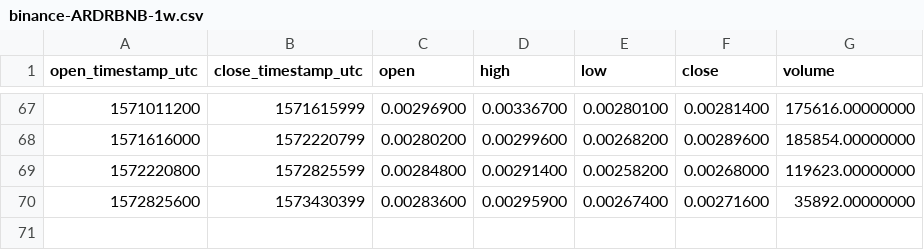
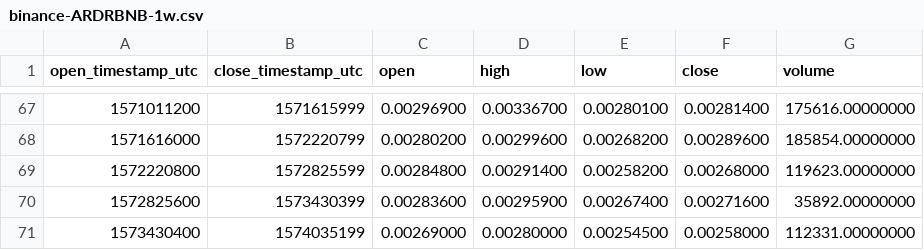
Before and after one commit to cryptobigbro/binance-ARDRBNB, a CSV file: binance-ARDRBNB-1w.csv, drawn as a sheet; only a part is shown, gaps mark what is left out.

```diff
--- a/binance-ARDRBNB-1w.csv
+++ b/binance-ARDRBNB-1w.csv
@@ -70 +70,2 @@ open_timestamp_utc,close_timestamp_utc,open,high,low,close,volume
 1572825600,1573430399,0.00283600,0.00295900,0.00267400,0.00271600,35892.00000000
+1573430400,1574035199,0.00269000,0.00280000,0.00254500,0.00258000,112331.00000000
```
Also changed, not shown: binance-ARDRBNB-1d.csv, binance-ARDRBNB-1h.csv.
